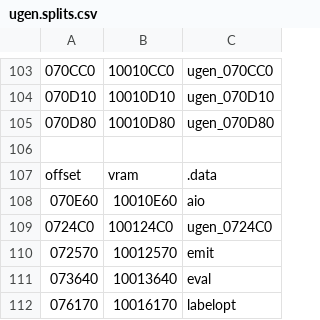
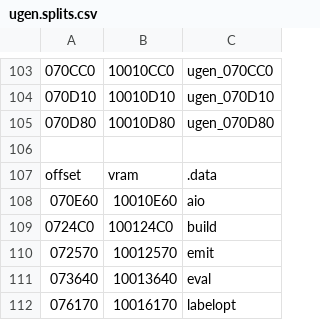
Before and after one commit to decompals/ido-matching-decomp, a CSV file: symbols/7.1/ugen.splits.csv, drawn as a sheet; only a part is shown, gaps mark what is left out.

```diff
--- a/symbols/7.1/ugen.splits.csv
+++ b/symbols/7.1/ugen.splits.csv
@@ -108,3 +108,3 @@ offset,vram,.data
 070E60,10010E60,aio
-0724C0,100124C0,ugen_0724C0
+0724C0,100124C0,build
 072570,10012570,emit
```
Also changed, not shown: 4 other files.
